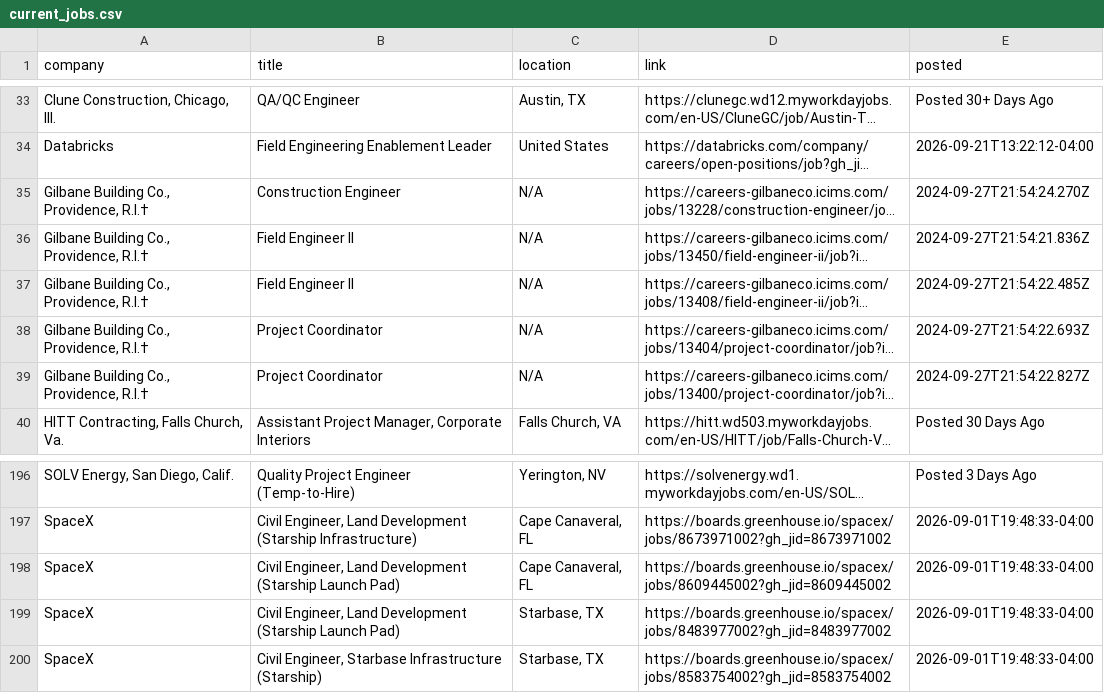
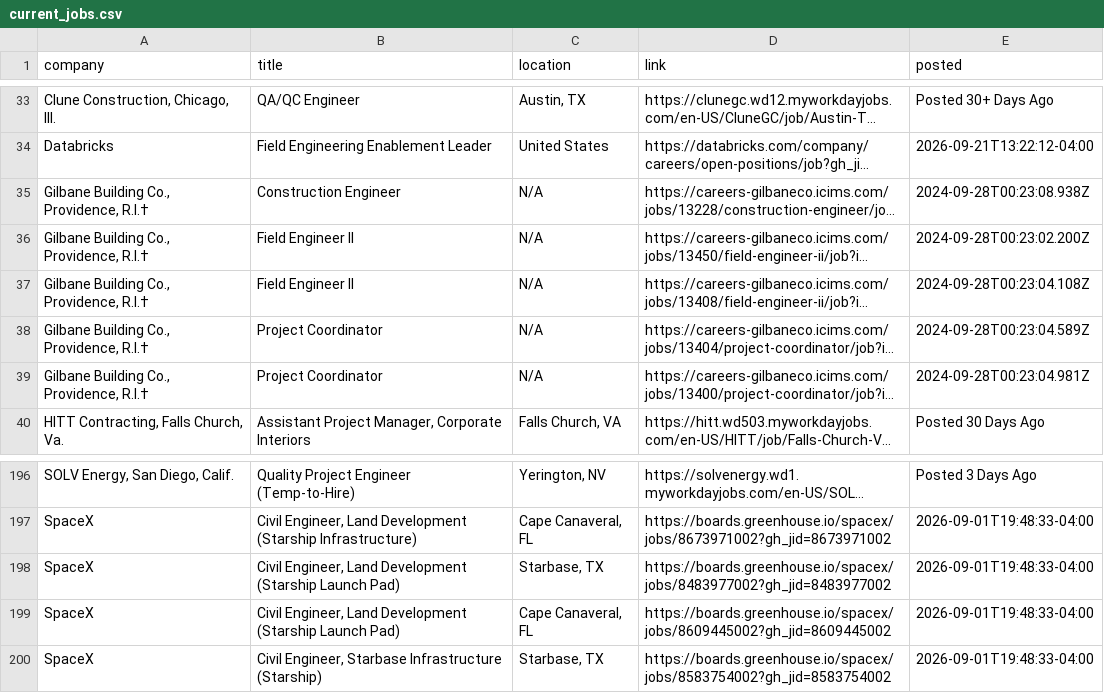
Before and after one commit to sandeepreddy46-max/Jobscrapper, a CSV file: current_jobs.csv, drawn as a sheet; only a part is shown, gaps mark what is left out; long unchanged cells end in …; the diff covers the shown part only; the diff names each change by its address in the sheet, - before the commit and + after, or states it on an @@ line.

```diff
--- a/current_jobs.csv
+++ b/current_jobs.csv
-E35 (posted): 2024-09-27T21:54:24.270Z
+E35 (posted): 2024-09-28T00:23:08.938Z
-E36 (posted): 2024-09-27T21:54:21.836Z
+E36 (posted): 2024-09-28T00:23:02.200Z
-E37 (posted): 2024-09-27T21:54:22.485Z
+E37 (posted): 2024-09-28T00:23:04.108Z
-E38 (posted): 2024-09-27T21:54:22.693Z
+E38 (posted): 2024-09-28T00:23:04.589Z
-E39 (posted): 2024-09-27T21:54:22.827Z
+E39 (posted): 2024-09-28T00:23:04.981Z
@@ row 199 moved to row 198: SpaceX @@
```
Also changed, not shown: 19 moved rows elsewhere in this file, source_health.csv.
